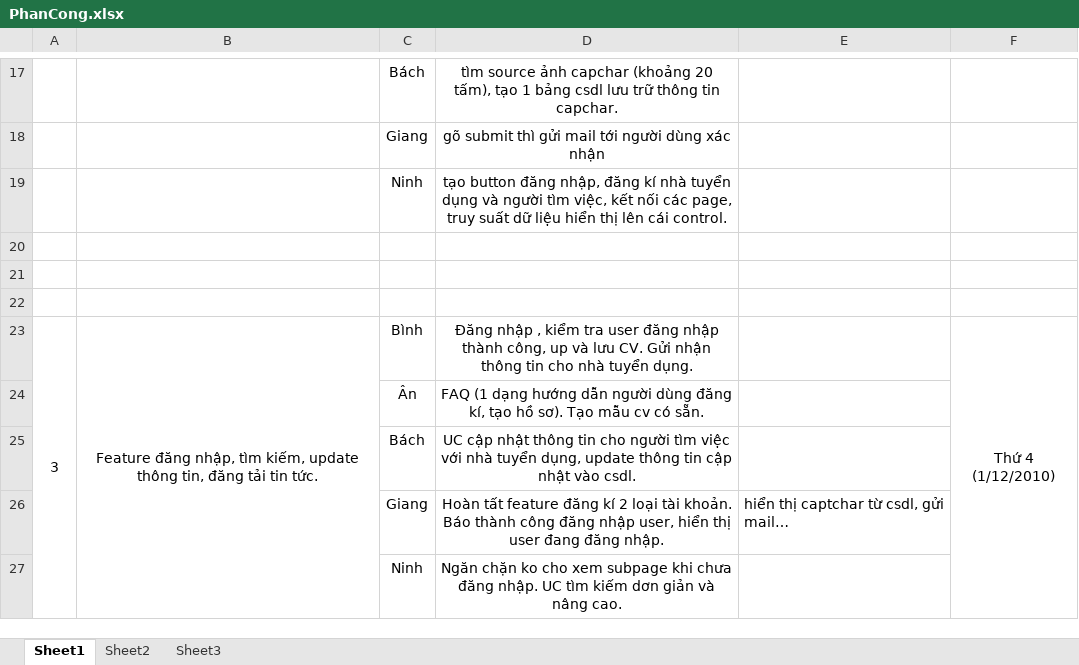
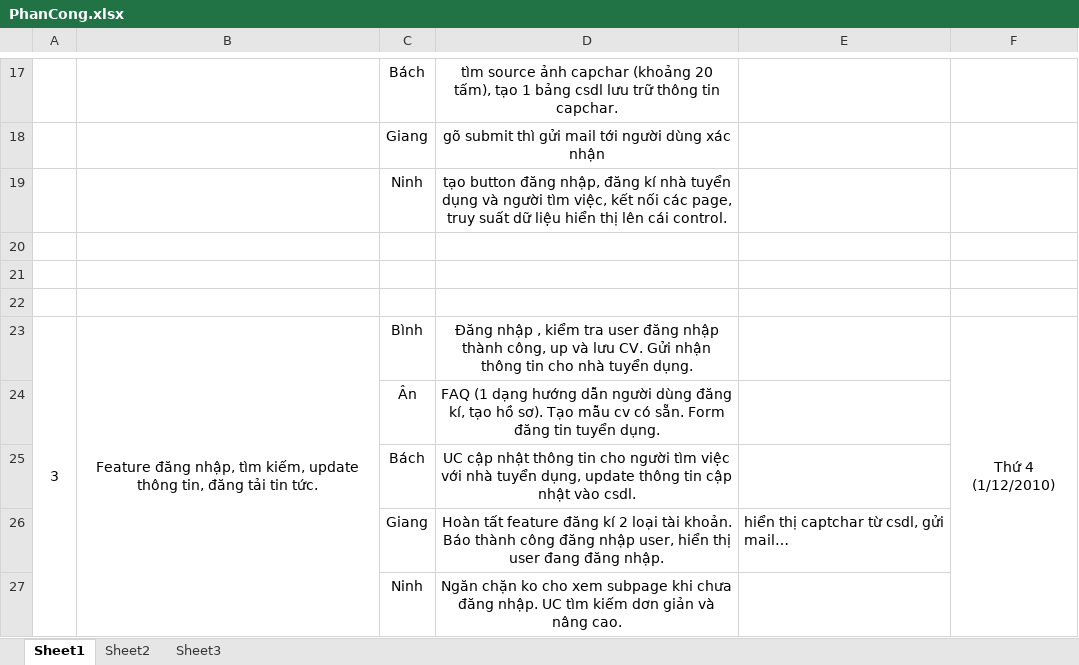
Before and after one commit to psyspt/f4website, an Excel workbook: PhanCong.xlsx, sheet Sheet1, drawn as a sheet; only a part is shown, gaps mark what is left out; values as stored, in another font and other column widths than the file's, no borders; the diff names each change by its address in the sheet, - before the commit and + after, or states it on an @@ line.

```diff
--- a/PhanCong.xlsx (sheet Sheet1)
+++ b/PhanCong.xlsx (sheet Sheet1)
-D24: …có sẵn.
+D24: …có sẵn. Form đăng tin tuyển dụng.
```
